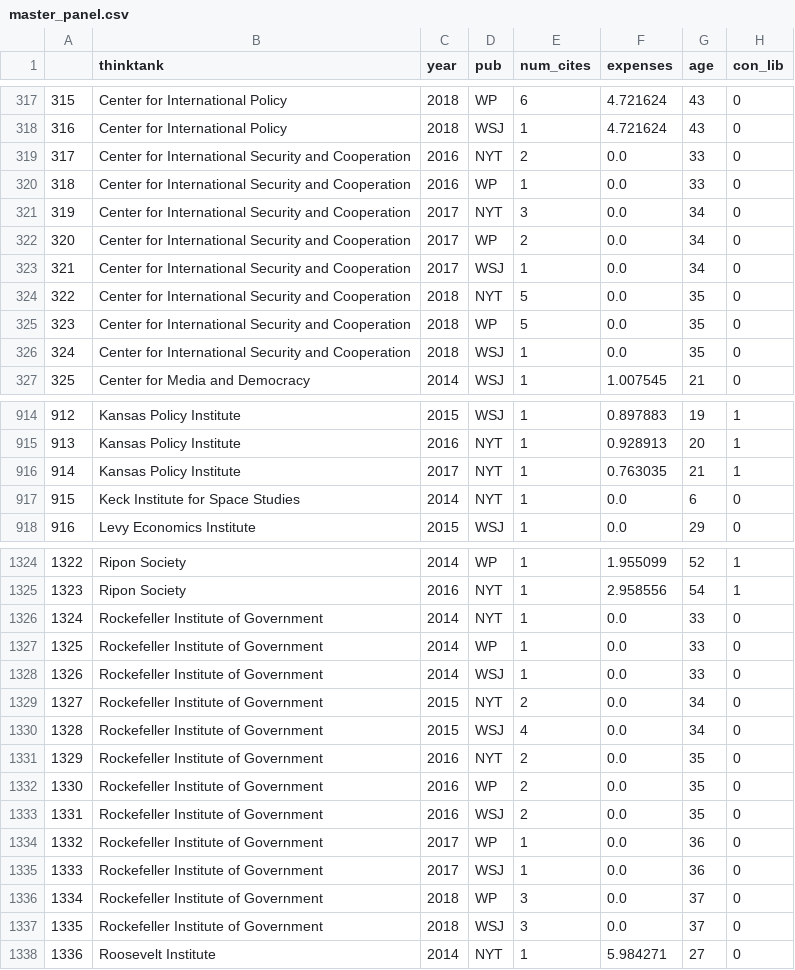
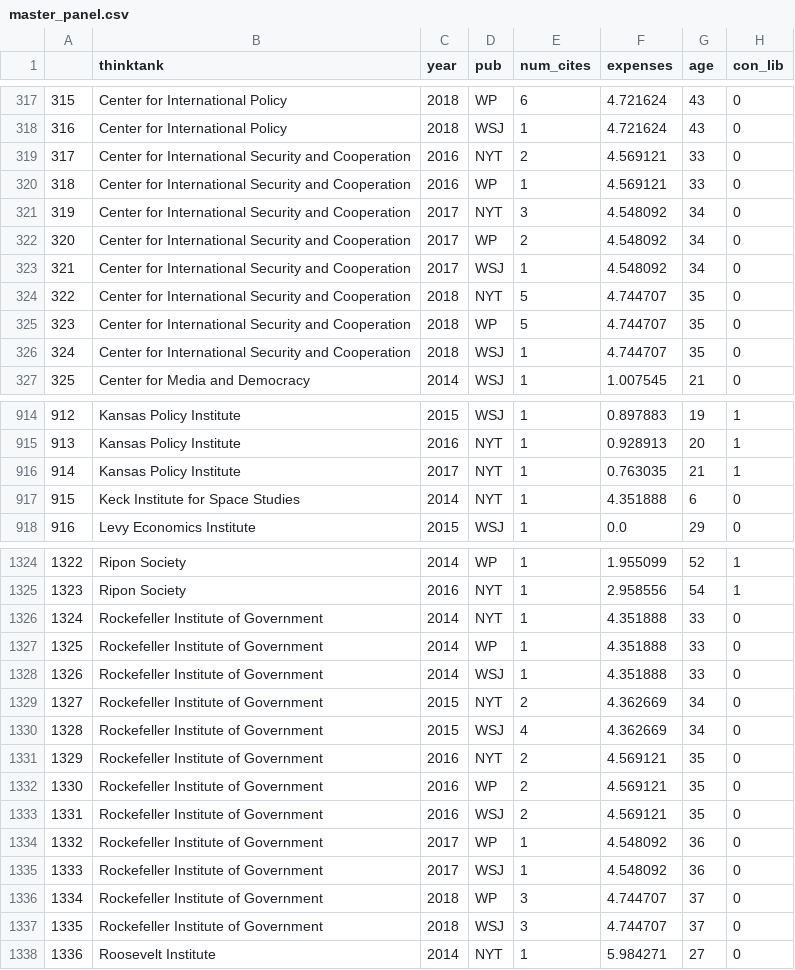
Before and after one commit to jai1802/thinktanks_and_media, a CSV file: data/master_panel.csv, drawn as a sheet; only a part is shown, gaps mark what is left out; the diff covers the shown part only.

```diff
--- a/data/master_panel.csv
+++ b/data/master_panel.csv
@@ -318,10 +318,10 @@
 316,Center for International Policy,2018,WSJ,1,4.721624,43,0
-317,Center for International Security and Cooperation,2016,NYT,2,0.0,33,0
-318,Center for International Security and Cooperation,2016,WP,1,0.0,33,0
-319,Center for International Security and Cooperation,2017,NYT,3,0.0,34,0
-320,Center for International Security and Cooperation,2017,WP,2,0.0,34,0
-321,Center for International Security and Cooperation,2017,WSJ,1,0.0,34,0
-322,Center for International Security and Cooperation,2018,NYT,5,0.0,35,0
-323,Center for International Security and Cooperation,2018,WP,5,0.0,35,0
-324,Center for International Security and Cooperation,2018,WSJ,1,0.0,35,0
+317,Center for International Security and Cooperation,2016,NYT,2,4.569121,33,0
+318,Center for International Security and Cooperation,2016,WP,1,4.569121,33,0
+319,Center for International Security and Cooperation,2017,NYT,3,4.548092,34,0
+320,Center for International Security and Cooperation,2017,WP,2,4.548092,34,0
+321,Center for International Security and Cooperation,2017,WSJ,1,4.548092,34,0
+322,Center for International Security and Cooperation,2018,NYT,5,4.744707,35,0
+323,Center for International Security and Cooperation,2018,WP,5,4.744707,35,0
+324,Center for International Security and Cooperation,2018,WSJ,1,4.744707,35,0
 325,Center for Media and Democracy,2014,WSJ,1,1.007545,21,0
@@ -916,3 +916,3 @@
 914,Kansas Policy Institute,2017,NYT,1,0.763035,21,1
-915,Keck Institute for Space Studies,2014,NYT,1,0.0,6,0
+915,Keck Institute for Space Studies,2014,NYT,1,4.351888,6,0
 916,Levy Economics Institute,2015,WSJ,1,0.0,29,0
@@ -1325,14 +1325,14 @@
 1323,Ripon Society,2016,NYT,1,2.958556,54,1
-1324,Rockefeller Institute of Government,2014,NYT,1,0.0,33,0
-1325,Rockefeller Institute of Government,2014,WP,1,0.0,33,0
-1326,Rockefeller Institute of Government,2014,WSJ,1,0.0,33,0
-1327,Rockefeller Institute of Government,2015,NYT,2,0.0,34,0
-1328,Rockefeller Institute of Government,2015,WSJ,4,0.0,34,0
-1329,Rockefeller Institute of Government,2016,NYT,2,0.0,35,0
-1330,Rockefeller Institute of Government,2016,WP,2,0.0,35,0
-1331,Rockefeller Institute of Government,2016,WSJ,2,0.0,35,0
-1332,Rockefeller Institute of Government,2017,WP,1,0.0,36,0
-1333,Rockefeller Institute of Government,2017,WSJ,1,0.0,36,0
-1334,Rockefeller Institute of Government,2018,WP,3,0.0,37,0
-1335,Rockefeller Institute of Government,2018,WSJ,3,0.0,37,0
+1324,Rockefeller Institute of Government,2014,NYT,1,4.351888,33,0
+1325,Rockefeller Institute of Government,2014,WP,1,4.351888,33,0
+1326,Rockefeller Institute of Government,2014,WSJ,1,4.351888,33,0
+1327,Rockefeller Institute of Government,2015,NYT,2,4.362669,34,0
+1328,Rockefeller Institute of Government,2015,WSJ,4,4.362669,34,0
+1329,Rockefeller Institute of Government,2016,NYT,2,4.569121,35,0
+1330,Rockefeller Institute of Government,2016,WP,2,4.569121,35,0
+1331,Rockefeller Institute of Government,2016,WSJ,2,4.569121,35,0
+1332,Rockefeller Institute of Government,2017,WP,1,4.548092,36,0
+1333,Rockefeller Institute of Government,2017,WSJ,1,4.548092,36,0
+1334,Rockefeller Institute of Government,2018,WP,3,4.744707,37,0
+1335,Rockefeller Institute of Government,2018,WSJ,3,4.744707,37,0
 1336,Roosevelt Institute,2014,NYT,1,5.984271,27,0
```
Also changed, not shown: 43 edited cells elsewhere in this file, data/thinktank_data/thinktank_features.csv, 12 other files.
